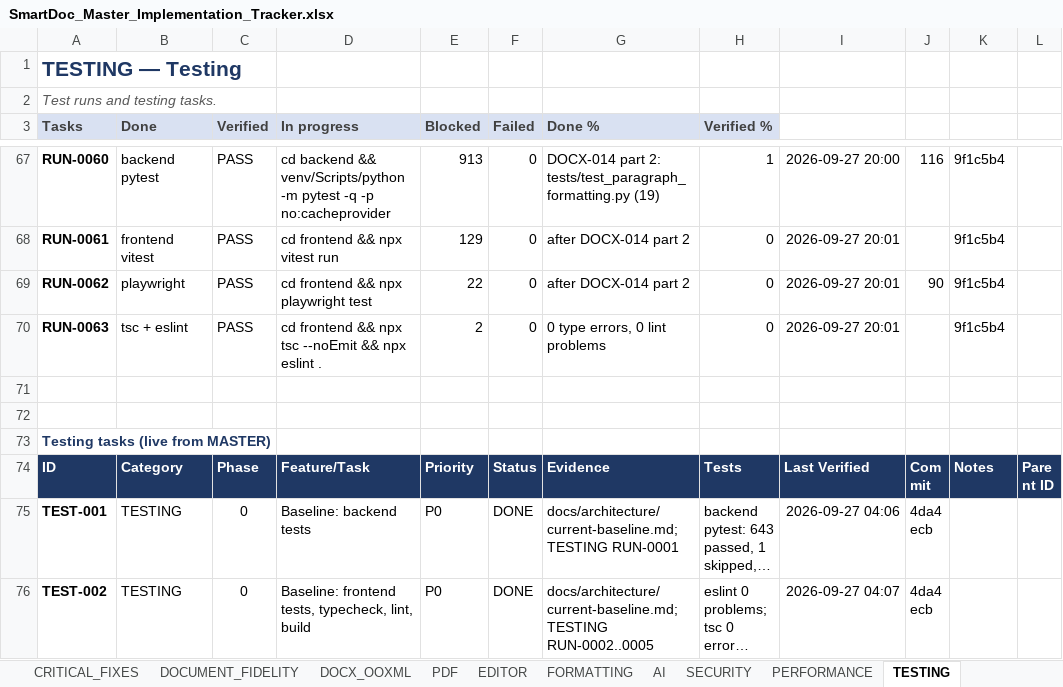
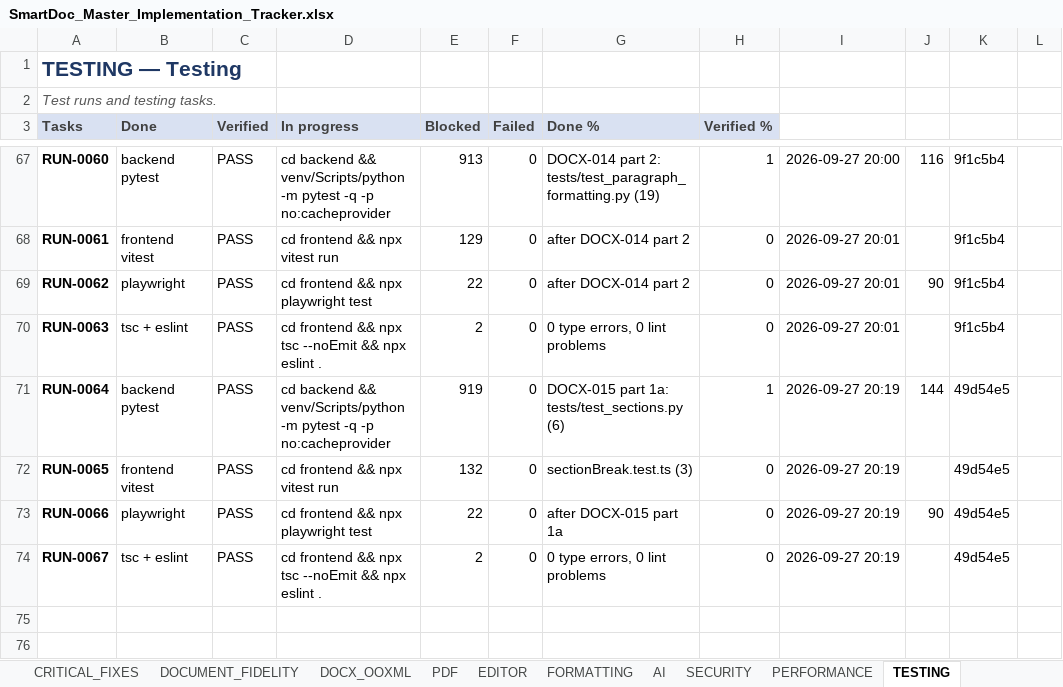
Before and after one commit to Drajeto07/claude, an Excel workbook: SmartDoc_Master_Implementation_Tracker.xlsx, sheet TESTING, drawn as a sheet; only a part is shown, gaps mark what is left out; the shorter side is filled out with more unchanged rows; long unchanged cells end in …; values as stored, in another font and other column widths than the file's, no borders; conditional formats not drawn; the diff names each change by its address in the sheet, - before the commit and + after, or states it on an @@ line.

```diff
--- a/SmartDoc_Master_Implementation_Tracker.xlsx (sheet TESTING)
+++ b/SmartDoc_Master_Implementation_Tracker.xlsx (sheet TESTING)
+row 71: RUN-0064 | backend pytest | PASS | cd backend && venv/Scripts/python -m pytest -q -p no:cacheprovider | 919 | 0 | DOCX-015 part 1a: tests/test_sections.py (6) | 1 | 2026-09-27 20:19 | 144 | 49d54e5
+row 72: RUN-0065 | frontend vitest | PASS | cd frontend && npx vitest run | 132 | 0 | sectionBreak.test.ts (3) | 0 | 2026-09-27 20:19 |  | 49d54e5
+row 73: RUN-0066 | playwright | PASS | cd frontend && npx playwright test | 22 | 0 | after DOCX-015 part 1a | 0 | 2026-09-27 20:19 | 90 | 49d54e5
+row 74: RUN-0067 | tsc + eslint | PASS | cd frontend && npx tsc --noEmit && npx eslint . | 2 | 0 | 0 type errors, 0 lint problems | 0 | 2026-09-27 20:19 |  | 49d54e5
```
Also changed, not shown: sheet DASHBOARD, sheet SESSION_STATE, sheet CHANGE_LOG, sheet DOCX_OOXML, sheet MASTER, sheet CRITICAL_FIXES, formulas that keep their value, 41 other files.
